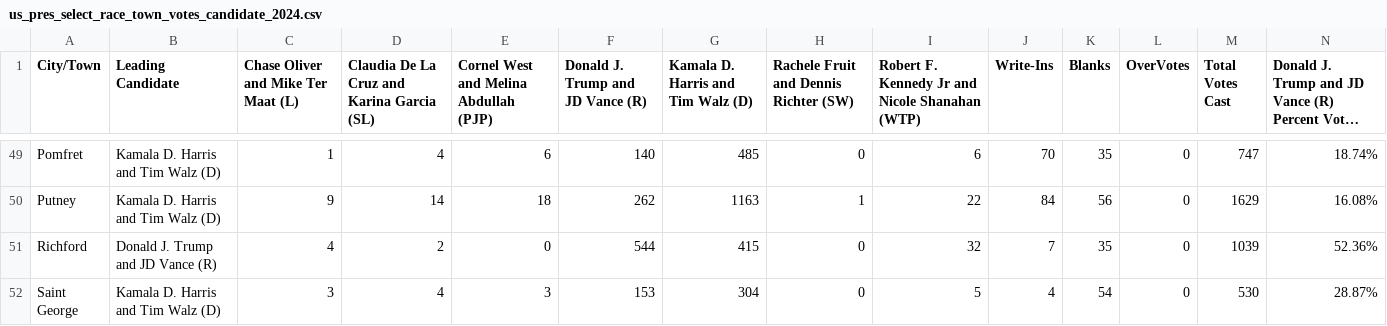
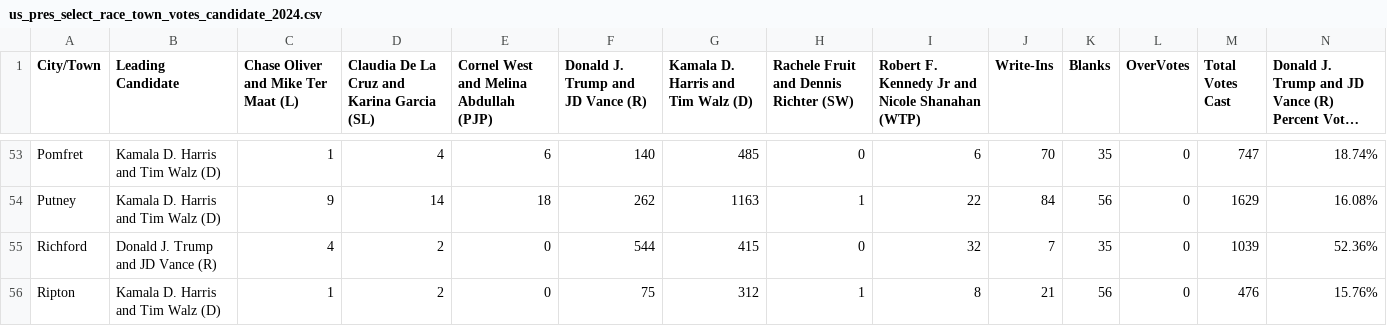
Before and after one commit to jackcary/data, a CSV file: us_pres_select_race_town_votes_candidate_2024.csv, drawn as a sheet; only a part is shown, gaps mark what is left out; the shorter side is filled out with more unchanged rows; long unchanged cells end in …; rows hold the shown columns only; the diff covers the shown part only; the diff names each change by its address in the sheet, - before the commit and + after, or states it on an @@ line.

```diff
--- a/us_pres_select_race_town_votes_candidate_2024.csv
+++ b/us_pres_select_race_town_votes_candidate_2024.csv
+row 56: Ripton | Kamala D. Harris and Tim Walz (D) | 1 | 2 | 0 | 75 | 312 | 1 | 8 | 21 | 56 | 0 | 476 | 15.76%
```
Also changed, not shown: 7 added rows elsewhere in this file, attorney_general_select_race_town_votes_candidate_2024.csv, gov_select_race_town_votes_candidate_2024.csv, 7 other files.
